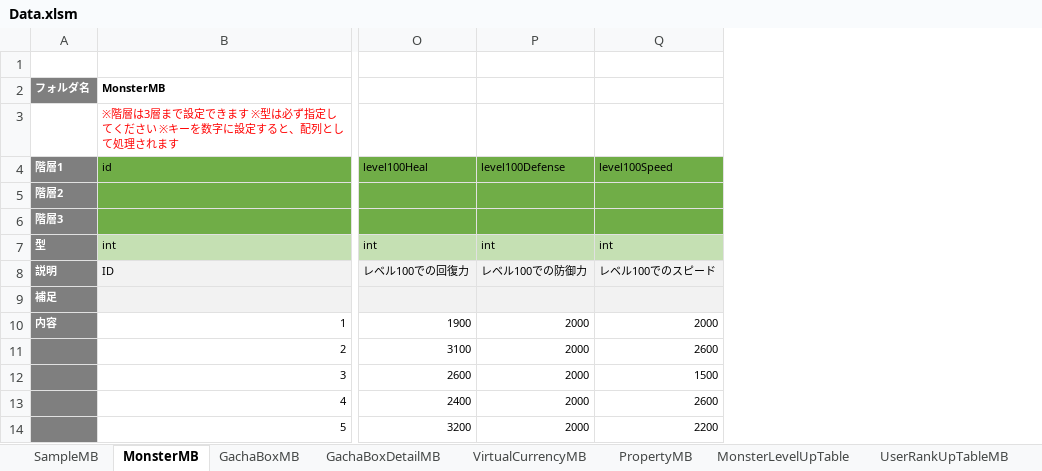
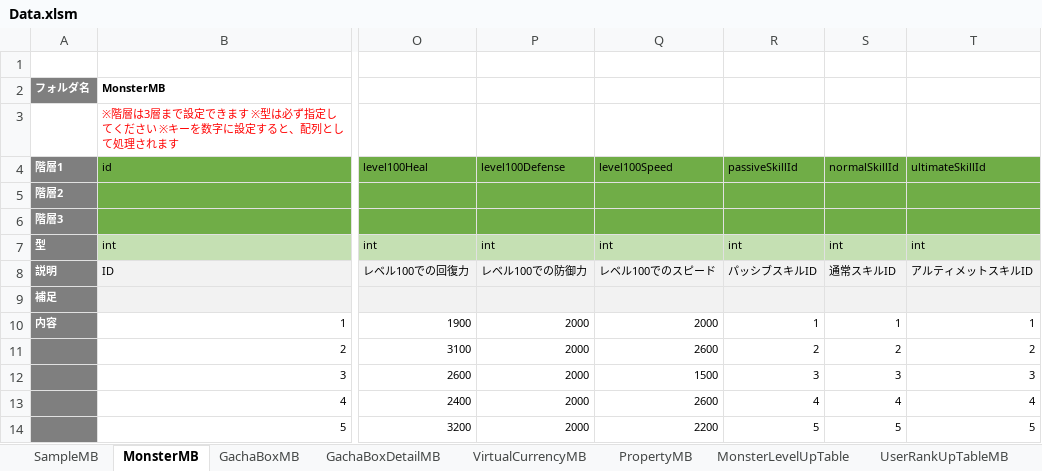
Before and after one commit to kimkimkimkimkim/PuzzleMonster, an Excel workbook: Assets/PlayFabData/Excel/Data.xlsm, sheet MonsterMB, drawn as a sheet; only a part is shown, gaps mark what is left out; values as stored, in another font and other column widths than the file's, no borders; charts and pictures not drawn; the diff names each change by its address in the sheet, - before the commit and + after, or states it on an @@ line.

```diff
--- a/Assets/PlayFabData/Excel/Data.xlsm (sheet MonsterMB)
+++ b/Assets/PlayFabData/Excel/Data.xlsm (sheet MonsterMB)
+column R (passiveSkillId), rows 7-14: int | パッシブスキルID |  | 1 | 2 | 3 | 4 | 5
+column S (normalSkillId), rows 7-14: int | 通常スキルID |  | 1 | 2 | 3 | 4 | 5
+column T (ultimateSkillId), rows 7-14: int | アルティメットスキルID |  | 1 | 2 | 3 | 4 | 5
```
Also changed, not shown: other sheet tabs, charts or pictures, 1 other file.
